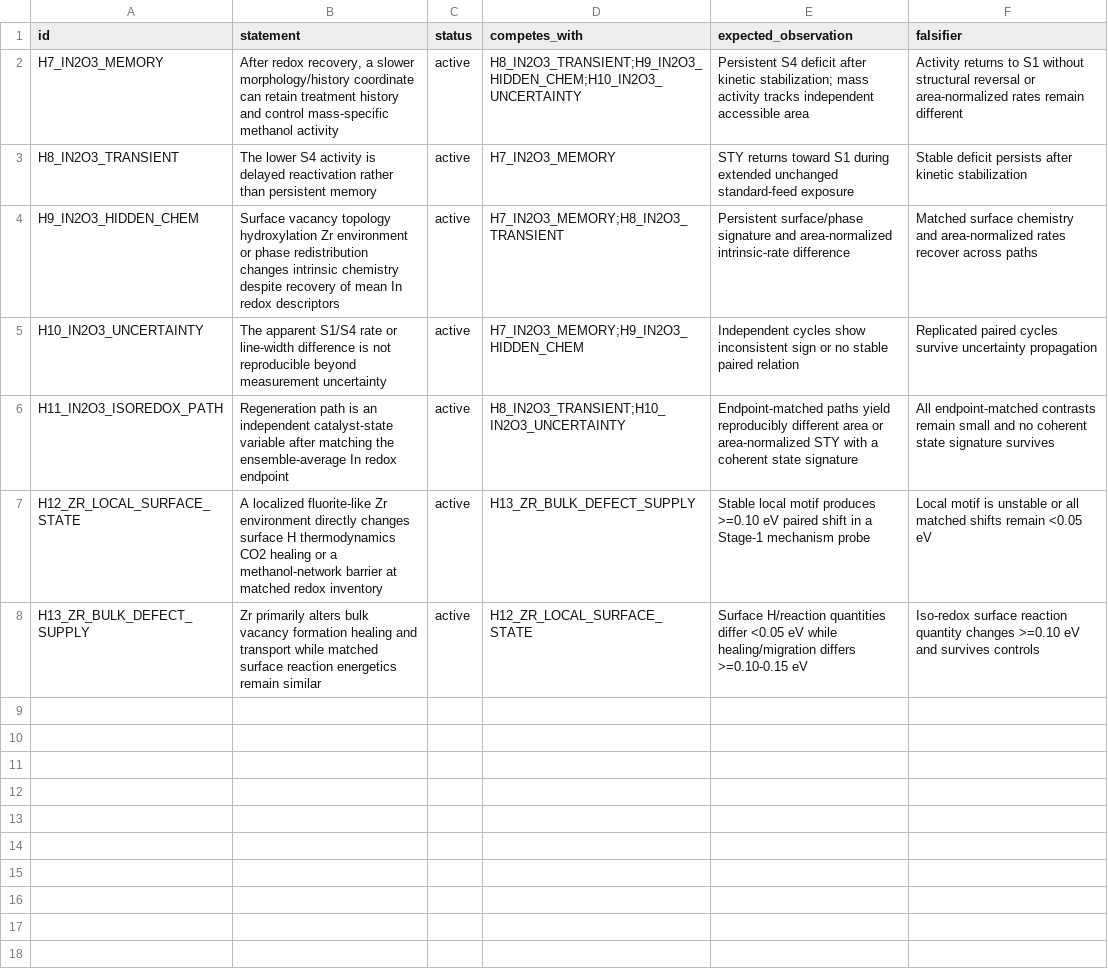
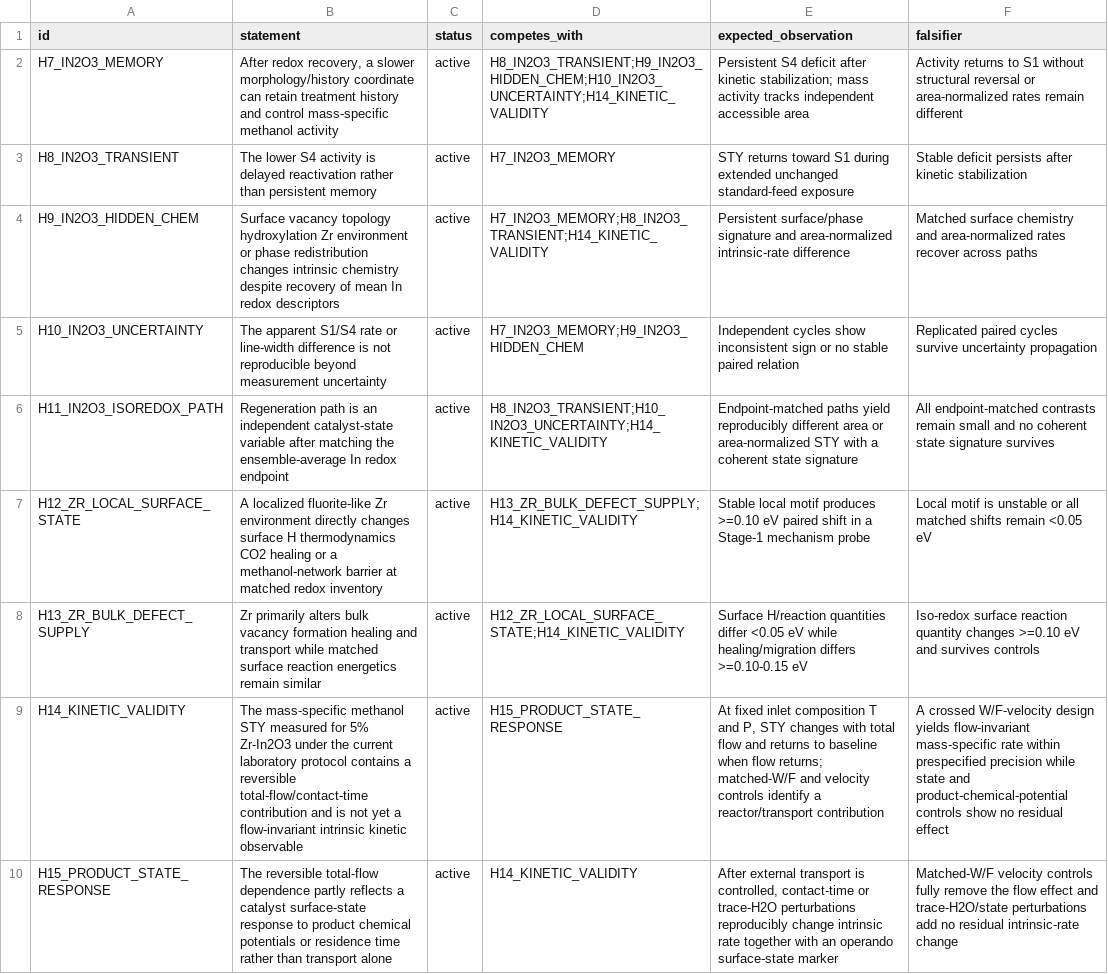
Before and after one commit to Li-Hongmin/co2-hydrogenation-discovery, a CSV file: data/hypotheses.csv, drawn as a sheet; the diff names each change by its address in the sheet, - before the commit and + after, or states it on an @@ line.

Commit message:
Register raw-data kinetic validity hypotheses

```diff
--- a/data/hypotheses.csv
+++ b/data/hypotheses.csv
-D2 (competes_with): H8_IN2O3_TRANSIENT;H9_IN2O3_HIDDEN_CHEM;H10_IN2O3_UNCERTAINTY
+D2 (competes_with): H8_IN2O3_TRANSIENT;H9_IN2O3_HIDDEN_CHEM;H10_IN2O3_UNCERTAINTY;H14_KINETIC_VALIDITY
-D4 (competes_with): H7_IN2O3_MEMORY;H8_IN2O3_TRANSIENT
+D4 (competes_with): H7_IN2O3_MEMORY;H8_IN2O3_TRANSIENT;H14_KINETIC_VALIDITY
-D6 (competes_with): H8_IN2O3_TRANSIENT;H10_IN2O3_UNCERTAINTY
+D6 (competes_with): H8_IN2O3_TRANSIENT;H10_IN2O3_UNCERTAINTY;H14_KINETIC_VALIDITY
-D7 (competes_with): H13_ZR_BULK_DEFECT_SUPPLY
+D7 (competes_with): H13_ZR_BULK_DEFECT_SUPPLY;H14_KINETIC_VALIDITY
-D8 (competes_with): H12_ZR_LOCAL_SURFACE_STATE
+D8 (competes_with): H12_ZR_LOCAL_SURFACE_STATE;H14_KINETIC_VALIDITY
+row 9: H14_KINETIC_VALIDITY | The mass-specific methanol STY measured for 5% Zr-In2O3 under the current laboratory protocol contains a reversible total-flow/contact-time contribution and is not yet a flow-invariant intrinsic kinetic observable | active | H15_PRODUCT_STATE_RESPONSE | At fixed inlet composition T and P, STY changes with total flow and returns to baseline when flow returns; matched-W/F and velocity controls identify a reactor/transport contribution | A crossed W/F-velocity design yields flow-invariant mass-specific rate within prespecified precision while state and product-chemical-potential controls show no residual effect
+row 10: H15_PRODUCT_STATE_RESPONSE | The reversible total-flow dependence partly reflects a catalyst surface-state response to product chemical potentials or residence time rather than transport alone | active | H14_KINETIC_VALIDITY | After external transport is controlled, contact-time or trace-H2O perturbations reproducibly change intrinsic rate together with an operando surface-state marker | Matched-W/F velocity controls fully remove the flow effect and trace-H2O/state perturbations add no residual intrinsic-rate change
```
